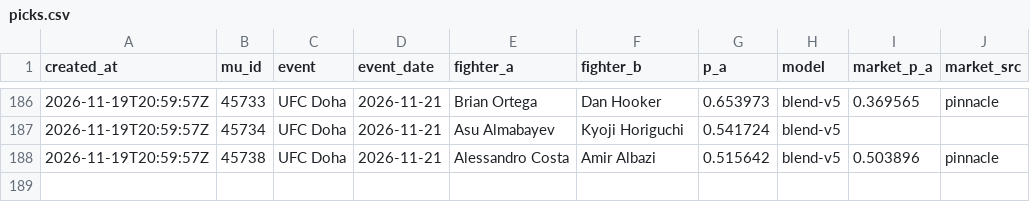
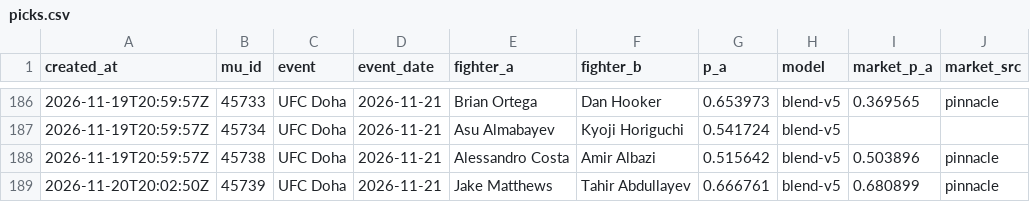
Before and after one commit to giliy/cageiq-ledger, a CSV file: picks.csv, drawn as a sheet; only a part is shown, gaps mark what is left out.

```diff
--- a/picks.csv
+++ b/picks.csv
@@ -188 +188,2 @@ created_at,mu_id,event,event_date,fighter_a,fighter_b,p_a,model,market_p_a,marke
 2026-11-19T20:59:57Z,45738,UFC Doha,2026-11-21,Alessandro Costa,Amir Albazi,0.515642,blend-v5,0.503896,pinnacle
+2026-11-20T20:02:50Z,45739,UFC Doha,2026-11-21,Jake Matthews,Tahir Abdullayev,0.666761,blend-v5,0.680899,pinnacle
```
Also changed, not shown: boxing-picks.csv, poly-watch.csv, 1 other file.
